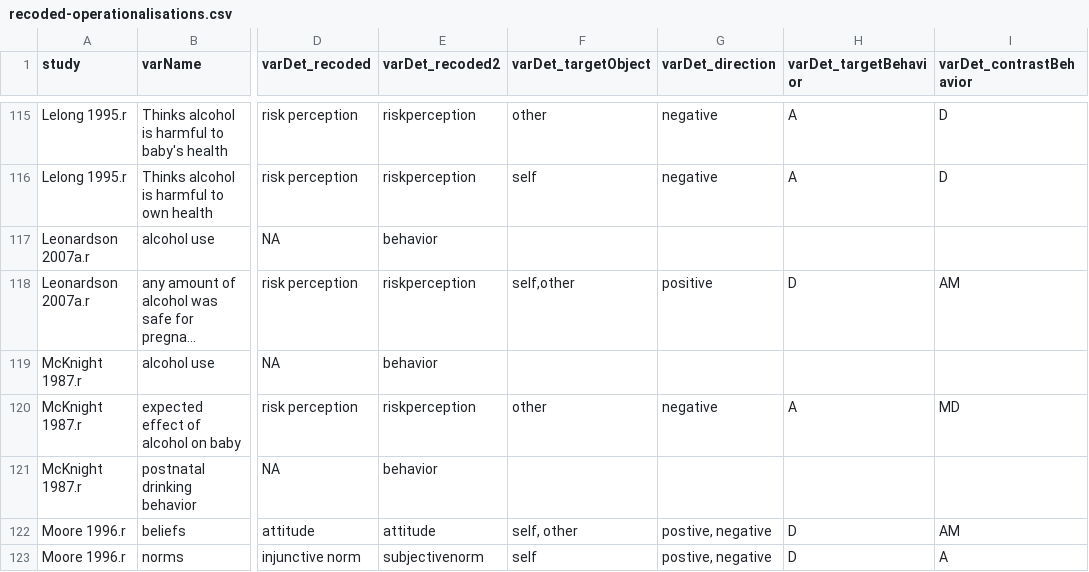
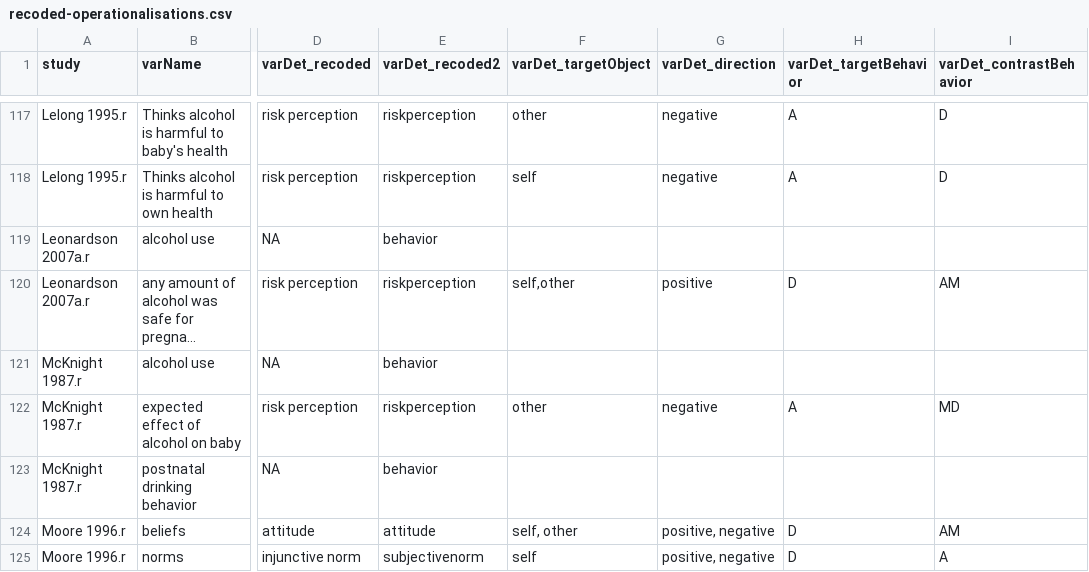
Before and after one commit to fetal-alcohol-spectrum-disorders/determinants-of-alcohol-use-in-pregnant-women, a CSV file: 60-intermediate-results/recoded-operationalisations.csv, drawn as a sheet; only a part is shown, gaps mark what is left out; long unchanged cells end in …; addresses are those after the commit; the diff covers the shown part only; the diff names each change by its address in the sheet, - before the commit and + after, or states it on an @@ line.

Commit message:
Some corrections and more results

```diff
--- a/60-intermediate-results/recoded-operationalisations.csv
+++ b/60-intermediate-results/recoded-operationalisations.csv
-G124:G125 (varDet_direction): postive, negative
+G124:G125 (varDet_direction): positive, negative
```
Also changed, not shown: 2 added rows and 6 edited cells elsewhere in this file, 8 other files.
